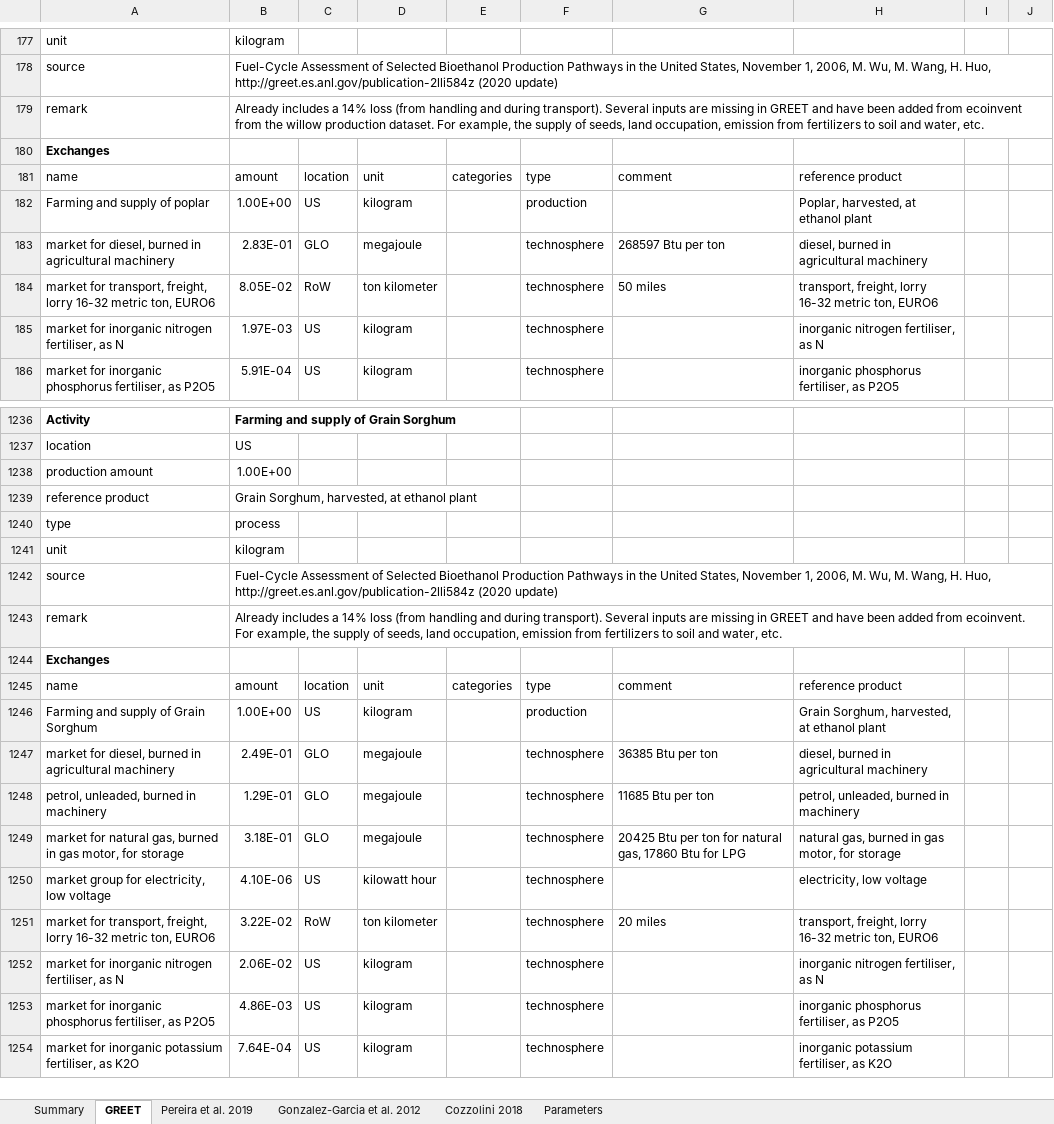
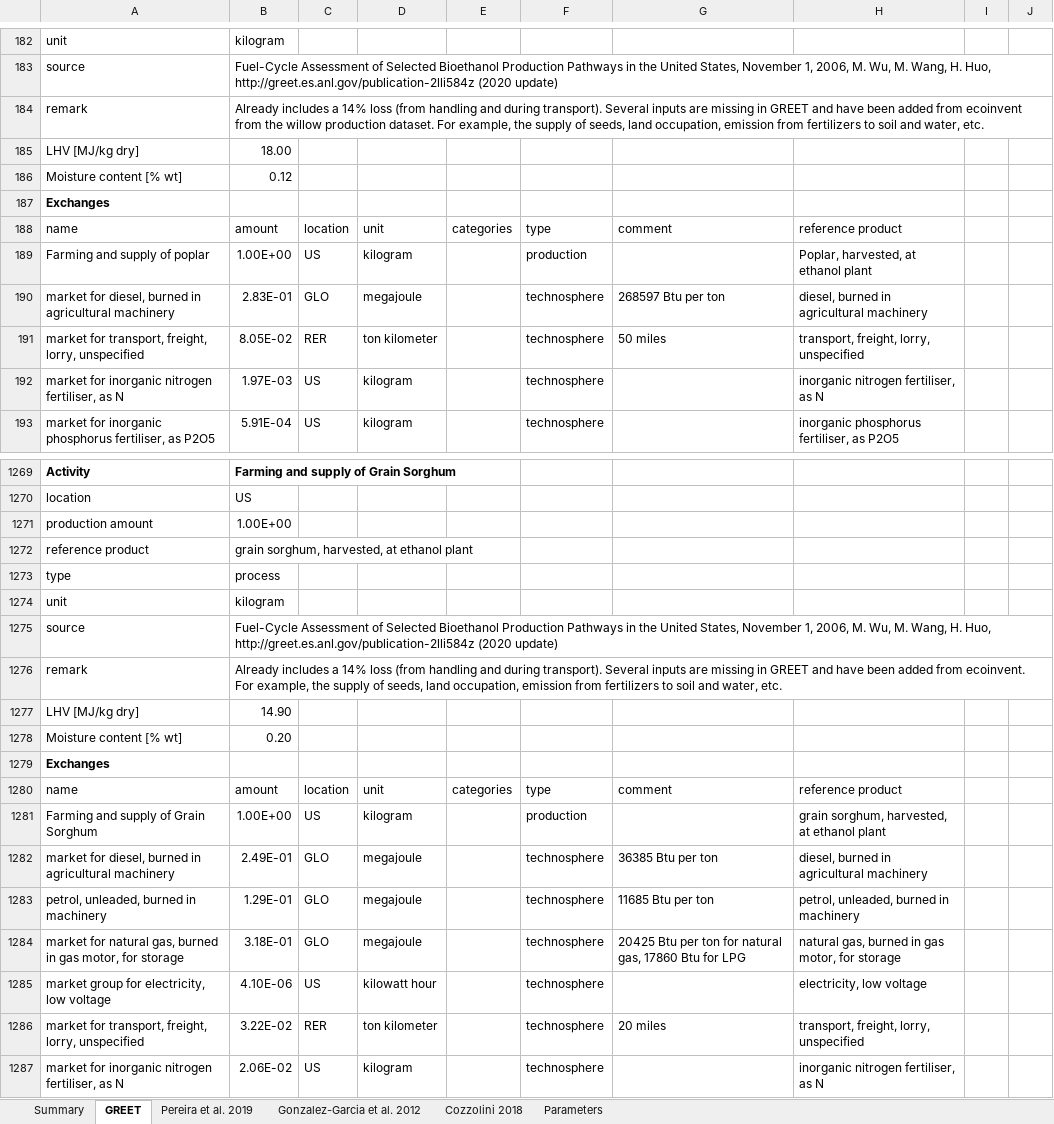
Before and after one commit to polca/premise, an Excel workbook: premise/data/additional_inventories/lci-biofuels.xlsx, sheet GREET, drawn as a sheet; only a part is shown, gaps mark what is left out; the shorter side is filled out with more unchanged rows; values as stored, in another font and other column widths than the file's, no borders; addresses are those after the commit; the diff covers the shown part only; the diff names each change by its address in the sheet, - before the commit and + after, or states it on an @@ line.

```diff
--- a/premise/data/additional_inventories/lci-biofuels.xlsx (sheet GREET)
+++ b/premise/data/additional_inventories/lci-biofuels.xlsx (sheet GREET)
+row 185: LHV [MJ/kg dry] | 18.00
+row 186: Moisture content [% wt] | 0.12
-A191: …transport, freight, lorry 16-32 metric ton, EURO6
+A191: …transport, freight, lorry, unspecified
-C191: RoW
+C191: RER
-H191: transport, freight, lorry 16-32 metric ton, EURO6
+H191: transport, freight, lorry, unspecified
-B1272: Grain Sorghum, harvested, at ethanol plant
+B1272: grain sorghum, harvested, at ethanol plant
+row 1277: LHV [MJ/kg dry] | 14.90
+row 1278: Moisture content [% wt] | 0.20
-H1281: Grain Sorghum, harvested, at ethanol plant
+H1281: grain sorghum, harvested, at ethanol plant
-A1286: …transport, freight, lorry 16-32 metric ton, EURO6
+A1286: …transport, freight, lorry, unspecified
-C1286: RoW
+C1286: RER
-H1286: transport, freight, lorry 16-32 metric ton, EURO6
+H1286: transport, freight, lorry, unspecified
```
Also changed, not shown: 52 added rows and 78 edited cells elsewhere in this sheet, sheet Cozzolini 2018, sheet Summary, sheet Pereira et al. 2019, sheet Gonzalez-Garcia et al. 2012, formulas that keep their value, premise/data/additional_inventories/lci-hydrogen-distribution.xlsx, premise/data/additional_inventories/lci-hydrogen-electrolysis.xlsx, 34 other files.
